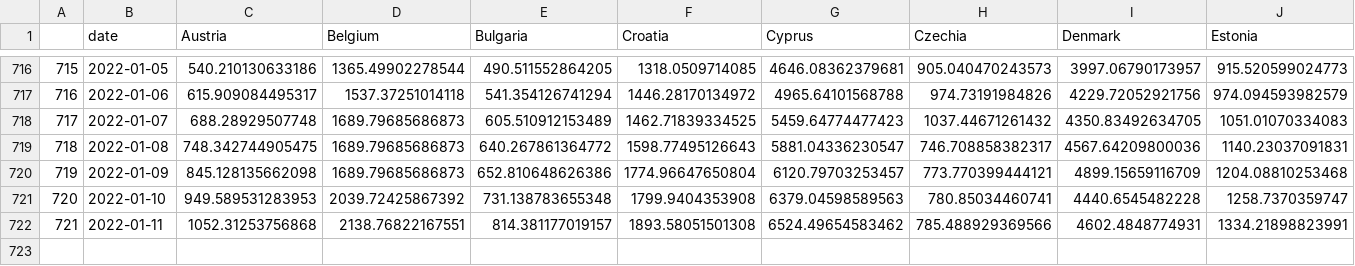
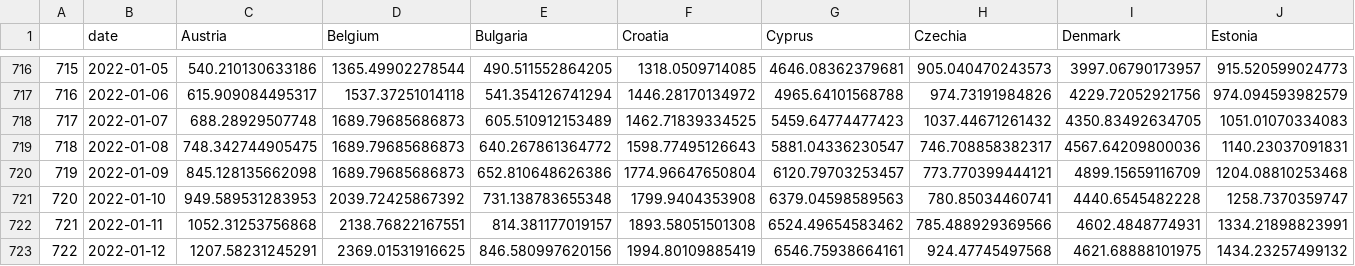
Before and after one commit to eamswe/dashboard, a CSV file: cases.csv, drawn as a sheet; only a part is shown, gaps mark what is left out; rows hold the shown columns only; the diff names each change by its address in the sheet, - before the commit and + after, or states it on an @@ line.

```diff
--- a/cases.csv
+++ b/cases.csv
+row 723: 722 | 2022-01-12 | 1207.58231245291 | 2369.01531916625 | 846.580997620156 | 1994.80109885419 | 6546.75938664161 | 924.47745497568 | 4621.68888101975 | 1434.23257499132
```
Also changed, not shown: cumulcases.csv, 1 other file.
